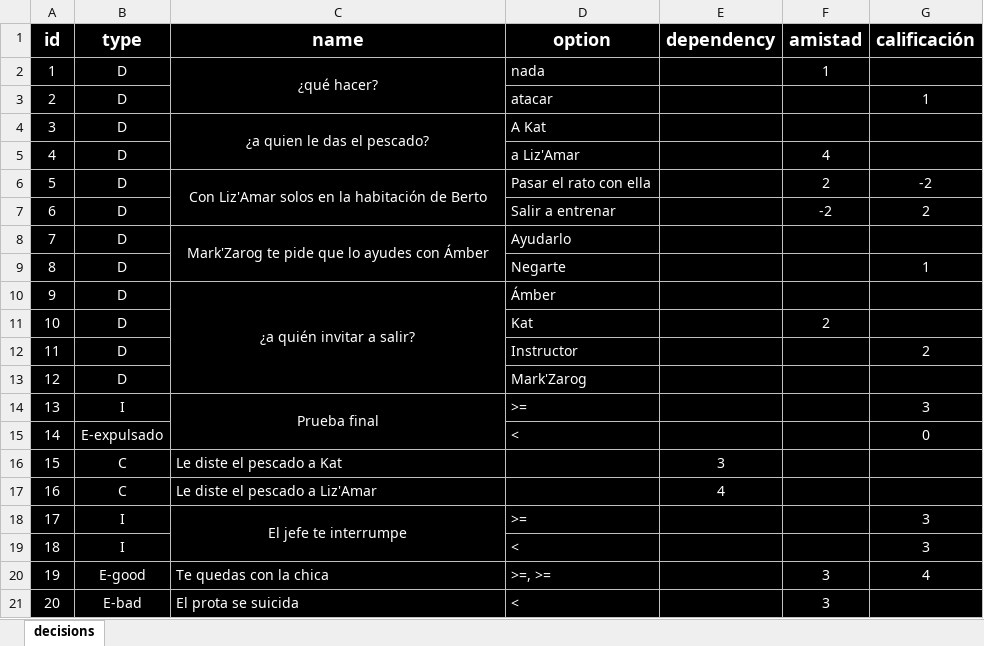
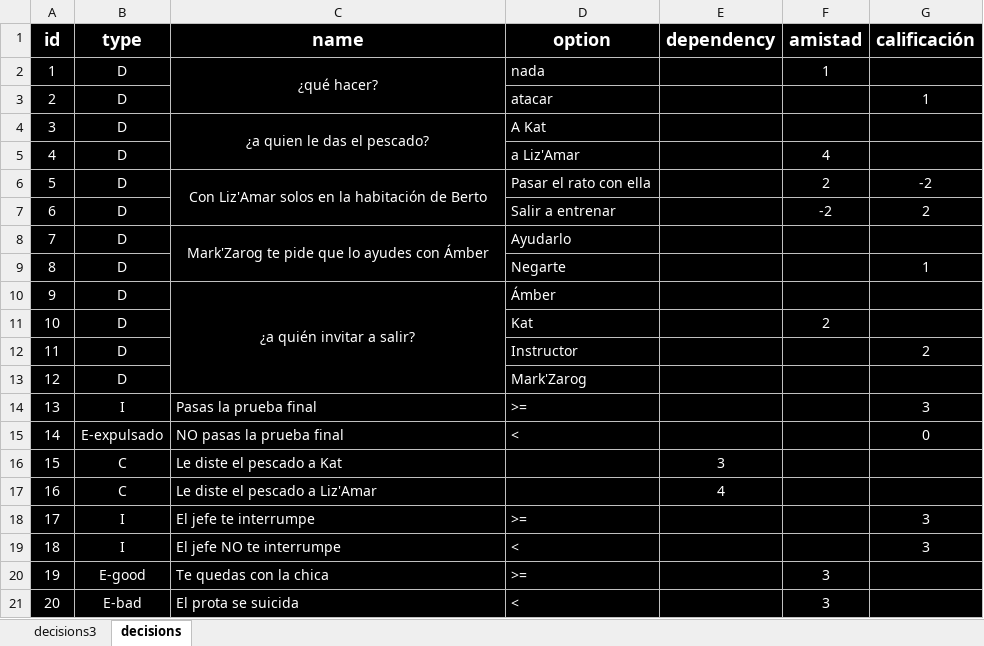
Before and after one commit to Atlantox/VNTA, an Excel workbook: excel.xlsx, sheet decisions, drawn as a sheet; values as stored, in another font and other column widths than the file's, no borders; the diff names each change by its address in the sheet, - before the commit and + after, or states it on an @@ line.

```diff
--- a/excel.xlsx (sheet decisions)
+++ b/excel.xlsx (sheet decisions)
+sheet tab: decisions3
-C14 (name): Prueba final
+C14 (name): Pasas la prueba final
-C14 alignment: center
+C14 alignment: left
-C14:C15 merged
-C15 (name): (empty)
+C15 (name): NO pasas la prueba final
-C18 alignment: center
+C18 alignment: left
-C18:C19 merged
-C19 (name): (empty)
+C19 (name): El jefe NO te interrumpe
-D20 (option): >=, >=
+D20 (option): >=
-G20 (calificación): 4
+G20 (calificación): (empty)
```
Also changed, not shown: 9 other files.
